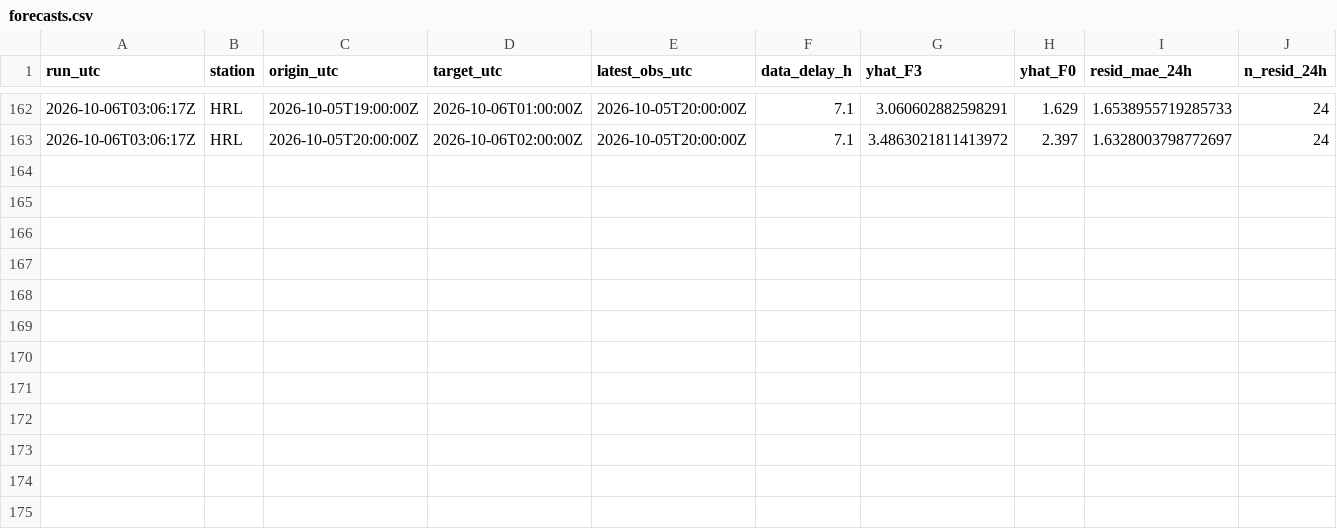
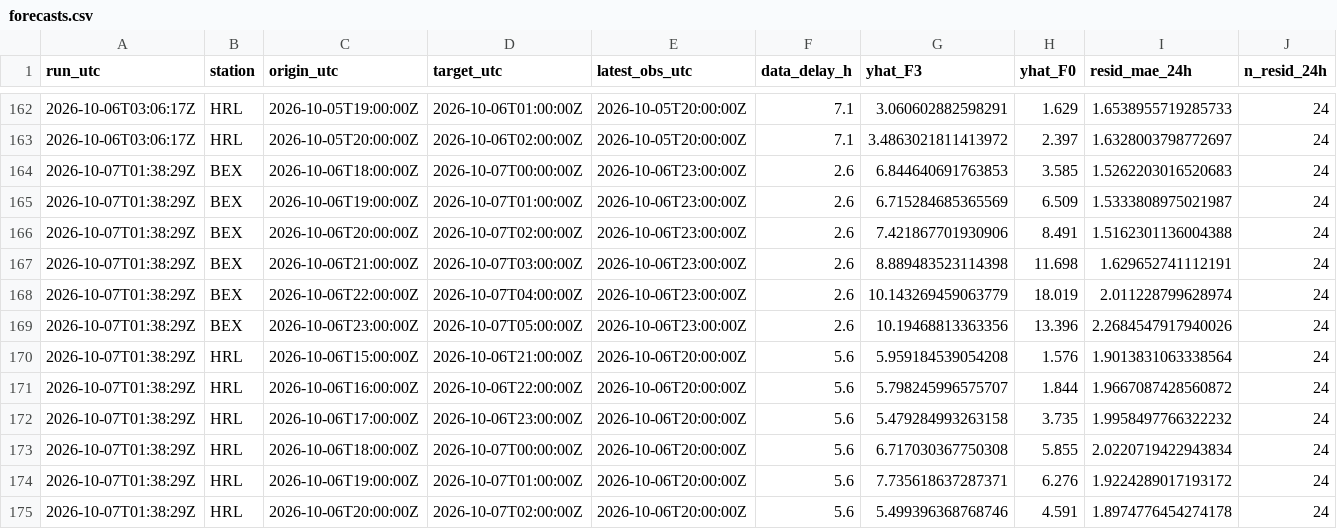
Before and after one commit to abdullahiali1545-arch/when-should-you-trust-the-forecast, a CSV file: data/live/forecasts.csv, drawn as a sheet; only a part is shown, gaps mark what is left out; rows hold the shown columns only; the diff names each change by its address in the sheet, - before the commit and + after, or states it on an @@ line.

```diff
--- a/data/live/forecasts.csv
+++ b/data/live/forecasts.csv
+row 164: 2026-10-07T01:38:29Z | BEX | 2026-10-06T18:00:00Z | 2026-10-07T00:00:00Z | 2026-10-06T23:00:00Z | 2.6 | 6.844640691763853 | 3.585 | 1.5262203016520683 | 24
+row 165: 2026-10-07T01:38:29Z | BEX | 2026-10-06T19:00:00Z | 2026-10-07T01:00:00Z | 2026-10-06T23:00:00Z | 2.6 | 6.715284685365569 | 6.509 | 1.5333808975021987 | 24
+row 166: 2026-10-07T01:38:29Z | BEX | 2026-10-06T20:00:00Z | 2026-10-07T02:00:00Z | 2026-10-06T23:00:00Z | 2.6 | 7.421867701930906 | 8.491 | 1.5162301136004388 | 24
+row 167: 2026-10-07T01:38:29Z | BEX | 2026-10-06T21:00:00Z | 2026-10-07T03:00:00Z | 2026-10-06T23:00:00Z | 2.6 | 8.889483523114398 | 11.698 | 1.629652741112191 | 24
+row 168: 2026-10-07T01:38:29Z | BEX | 2026-10-06T22:00:00Z | 2026-10-07T04:00:00Z | 2026-10-06T23:00:00Z | 2.6 | 10.143269459063779 | 18.019 | 2.011228799628974 | 24
+row 169: 2026-10-07T01:38:29Z | BEX | 2026-10-06T23:00:00Z | 2026-10-07T05:00:00Z | 2026-10-06T23:00:00Z | 2.6 | 10.19468813363356 | 13.396 | 2.2684547917940026 | 24
+row 170: 2026-10-07T01:38:29Z | HRL | 2026-10-06T15:00:00Z | 2026-10-06T21:00:00Z | 2026-10-06T20:00:00Z | 5.6 | 5.959184539054208 | 1.576 | 1.9013831063338564 | 24
+row 171: 2026-10-07T01:38:29Z | HRL | 2026-10-06T16:00:00Z | 2026-10-06T22:00:00Z | 2026-10-06T20:00:00Z | 5.6 | 5.798245996575707 | 1.844 | 1.9667087428560872 | 24
+row 172: 2026-10-07T01:38:29Z | HRL | 2026-10-06T17:00:00Z | 2026-10-06T23:00:00Z | 2026-10-06T20:00:00Z | 5.6 | 5.479284993263158 | 3.735 | 1.9958497766322232 | 24
+row 173: 2026-10-07T01:38:29Z | HRL | 2026-10-06T18:00:00Z | 2026-10-07T00:00:00Z | 2026-10-06T20:00:00Z | 5.6 | 6.717030367750308 | 5.855 | 2.0220719422943834 | 24
+row 174: 2026-10-07T01:38:29Z | HRL | 2026-10-06T19:00:00Z | 2026-10-07T01:00:00Z | 2026-10-06T20:00:00Z | 5.6 | 7.735618637287371 | 6.276 | 1.9224289017193172 | 24
+row 175: 2026-10-07T01:38:29Z | HRL | 2026-10-06T20:00:00Z | 2026-10-07T02:00:00Z | 2026-10-06T20:00:00Z | 5.6 | 5.499396368768746 | 4.591 | 1.8974776454274178 | 24
```
Also changed, not shown: data/live/scores.csv, 1 other file.
